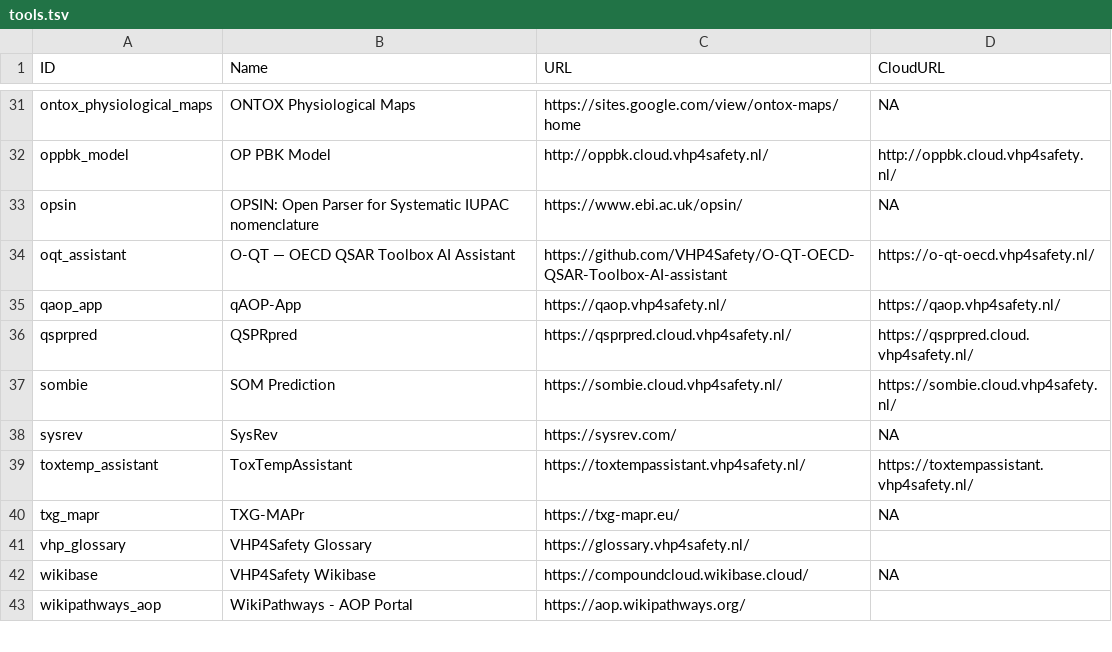
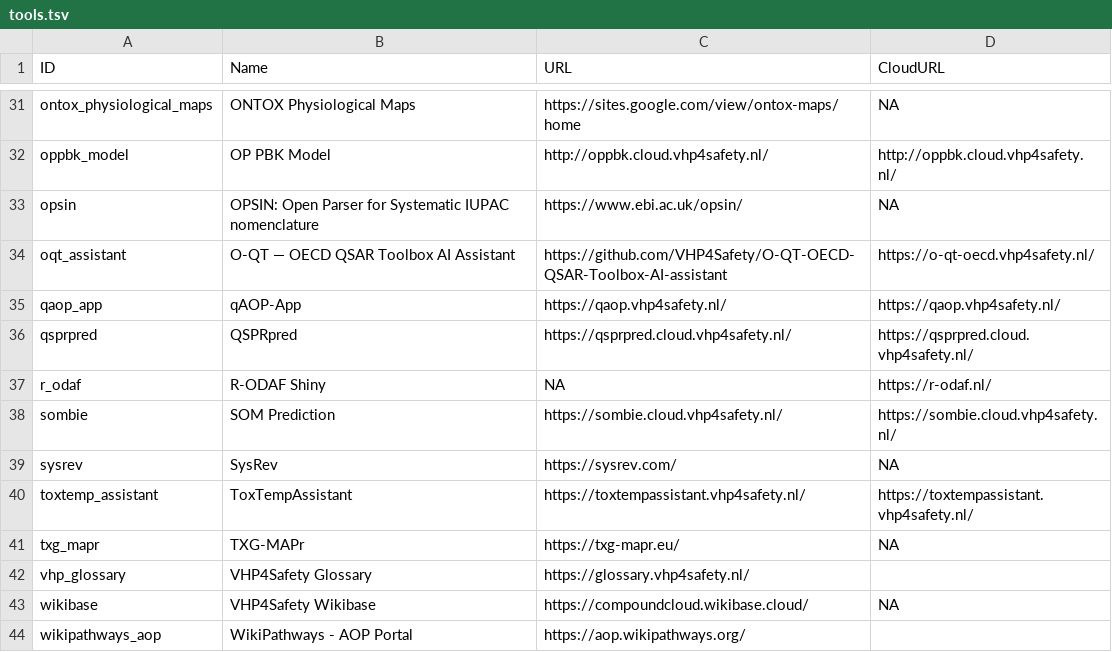
Before and after one commit to VHP4Safety/cloud, a TSV file: docs/tools.tsv, drawn as a sheet; only a part is shown, gaps mark what is left out; the diff names each change by its address in the sheet, - before the commit and + after, or states it on an @@ line.

```diff
--- a/docs/tools.tsv
+++ b/docs/tools.tsv
+row 37: r_odaf | R-ODAF Shiny | NA | https://r-odaf.nl/
```
Also changed, not shown: 47 other files.
